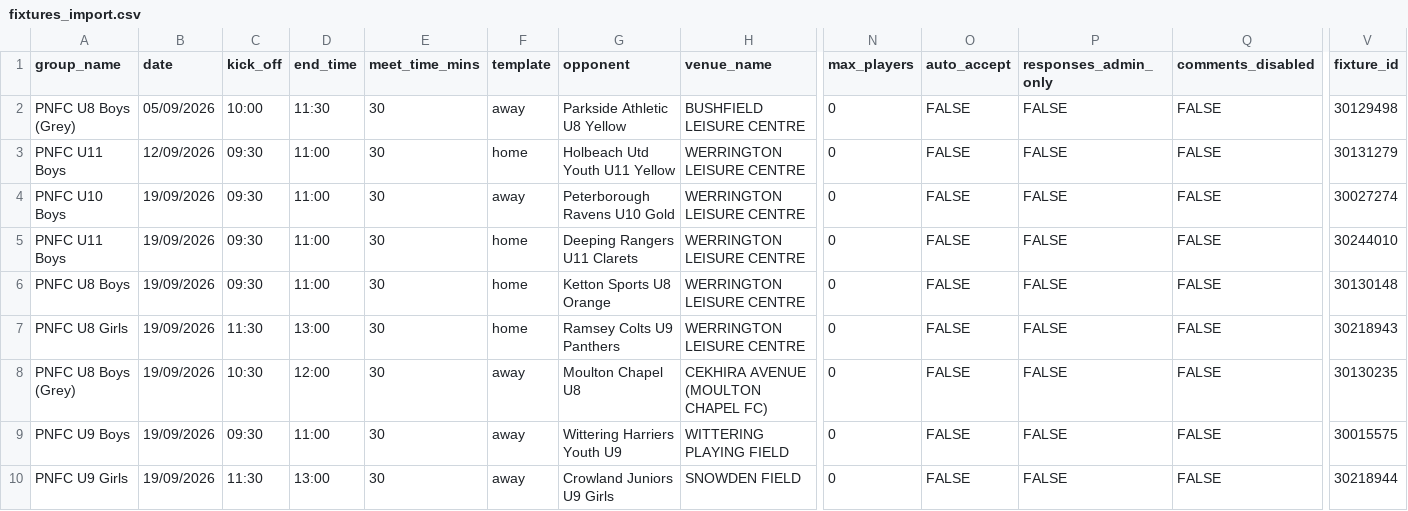
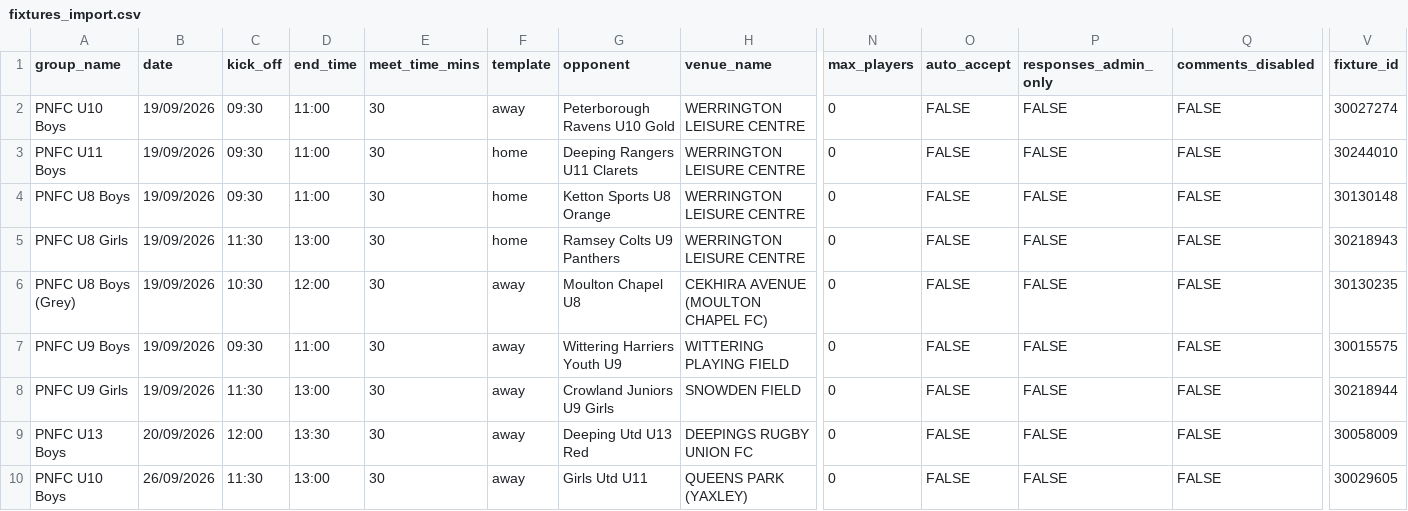
Before and after one commit to iaing80/Fixture_Merging, a CSV file: fixtures_import.csv, drawn as a sheet; only a part is shown, gaps mark what is left out; the shorter side is filled out with more unchanged rows; rows hold the shown columns only; the diff names each change by its address in the sheet, - before the commit and + after, or states it on an @@ line.

```diff
--- a/fixtures_import.csv
+++ b/fixtures_import.csv
-row 2: PNFC U8 Boys (Grey) | 05/09/2026 | 10:00 | 11:30 | 30 | away | Parkside Athletic U8 Yellow | BUSHFIELD LEISURE CENTRE | 0 | FALSE | FALSE | FALSE | 30129498
-row 3: PNFC U11 Boys | 12/09/2026 | 09:30 | 11:00 | 30 | home | Holbeach Utd Youth U11 Yellow | WERRINGTON LEISURE CENTRE | 0 | FALSE | FALSE | FALSE | 30131279
```
